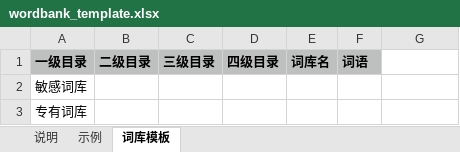
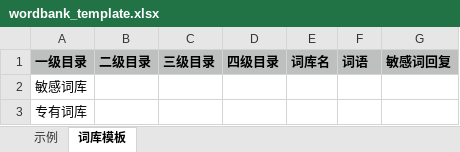
Before and after one commit to VellichorLK/emotibot-admin-api, an Excel workbook: module/admin-api/InitFiles/wordbank_template.xlsx, sheet 词库模板, drawn as a sheet; values as stored, in another font and other column widths than the file's, no borders; the diff names each change by its address in the sheet, - before the commit and + after, or states it on an @@ line.

```diff
--- a/module/admin-api/InitFiles/wordbank_template.xlsx (sheet 词库模板)
+++ b/module/admin-api/InitFiles/wordbank_template.xlsx (sheet 词库模板)
-sheet tab: 说明
-G1: (empty)
+G1: 敏感词回复
-G1 fill: none
+G1 fill: #BDC0BF
```
Also changed, not shown: sheet 示例.
